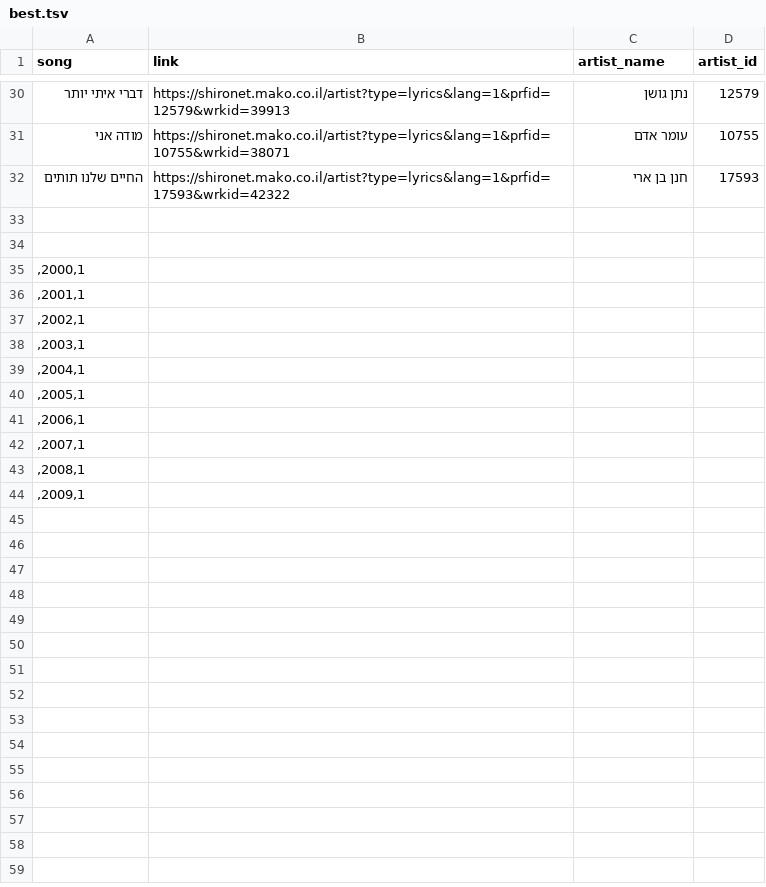
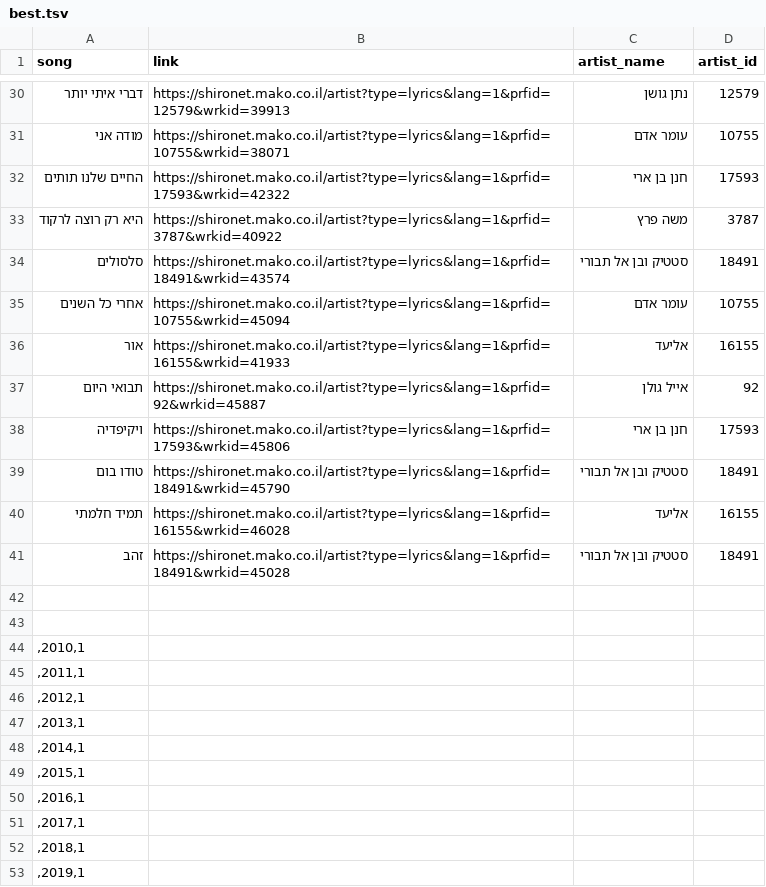
Before and after one commit to shaharjacob/hebrew-songs, a TSV file: best.tsv, drawn as a sheet; only a part is shown, gaps mark what is left out.

```diff
--- a/best.tsv
+++ b/best.tsv
@@ -32,13 +32,22 @@ song	link	artist_name	artist_id
 החיים שלנו תותים	https://shironet.mako.co.il/artist?type=lyrics&lang=1&prfid=17593&wrkid=42322	חנן בן ארי	17593
+היא רק רוצה לרקוד	https://shironet.mako.co.il/artist?type=lyrics&lang=1&prfid=3787&wrkid=40922	משה פרץ	3787
+סלסולים	https://shironet.mako.co.il/artist?type=lyrics&lang=1&prfid=18491&wrkid=43574	סטטיק ובן אל תבורי	18491
+אחרי כל השנים	https://shironet.mako.co.il/artist?type=lyrics&lang=1&prfid=10755&wrkid=45094	עומר אדם	10755
+אור	https://shironet.mako.co.il/artist?type=lyrics&lang=1&prfid=16155&wrkid=41933	אליעד	16155
+תבואי היום	https://shironet.mako.co.il/artist?type=lyrics&lang=1&prfid=92&wrkid=45887	אייל גולן	92
+ויקיפדיה	https://shironet.mako.co.il/artist?type=lyrics&lang=1&prfid=17593&wrkid=45806	חנן בן ארי	17593
+טודו בום	https://shironet.mako.co.il/artist?type=lyrics&lang=1&prfid=18491&wrkid=45790	סטטיק ובן אל תבורי	18491
+תמיד חלמתי	https://shironet.mako.co.il/artist?type=lyrics&lang=1&prfid=16155&wrkid=46028	אליעד	16155
+זהב	https://shironet.mako.co.il/artist?type=lyrics&lang=1&prfid=18491&wrkid=45028	סטטיק ובן אל תבורי	18491
 
 
-,2000,1
-,2001,1
-,2002,1
-,2003,1
-,2004,1
-,2005,1
-,2006,1
-,2007,1
-,2008,1
-,2009,1
+,2010,1
+,2011,1
+,2012,1
+,2013,1
+,2014,1
+,2015,1
+,2016,1
+,2017,1
+,2018,1
+,2019,1
```
Also changed, not shown: 1 other file.
